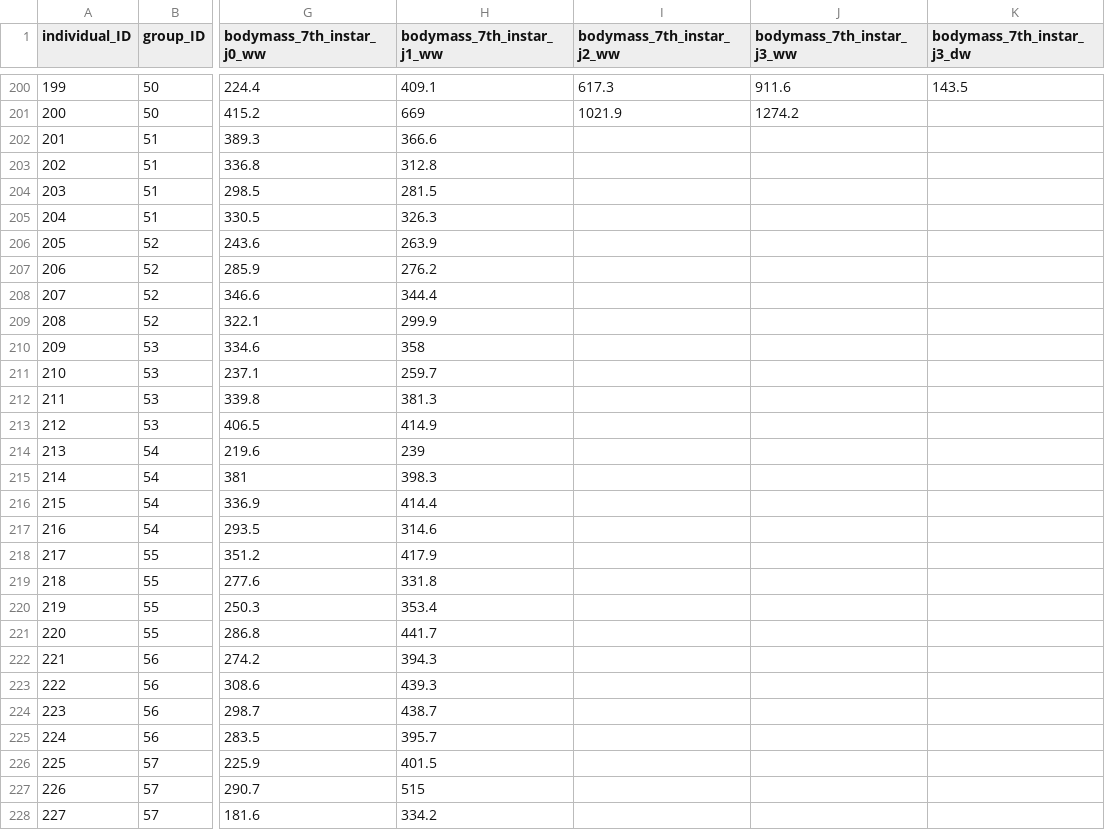
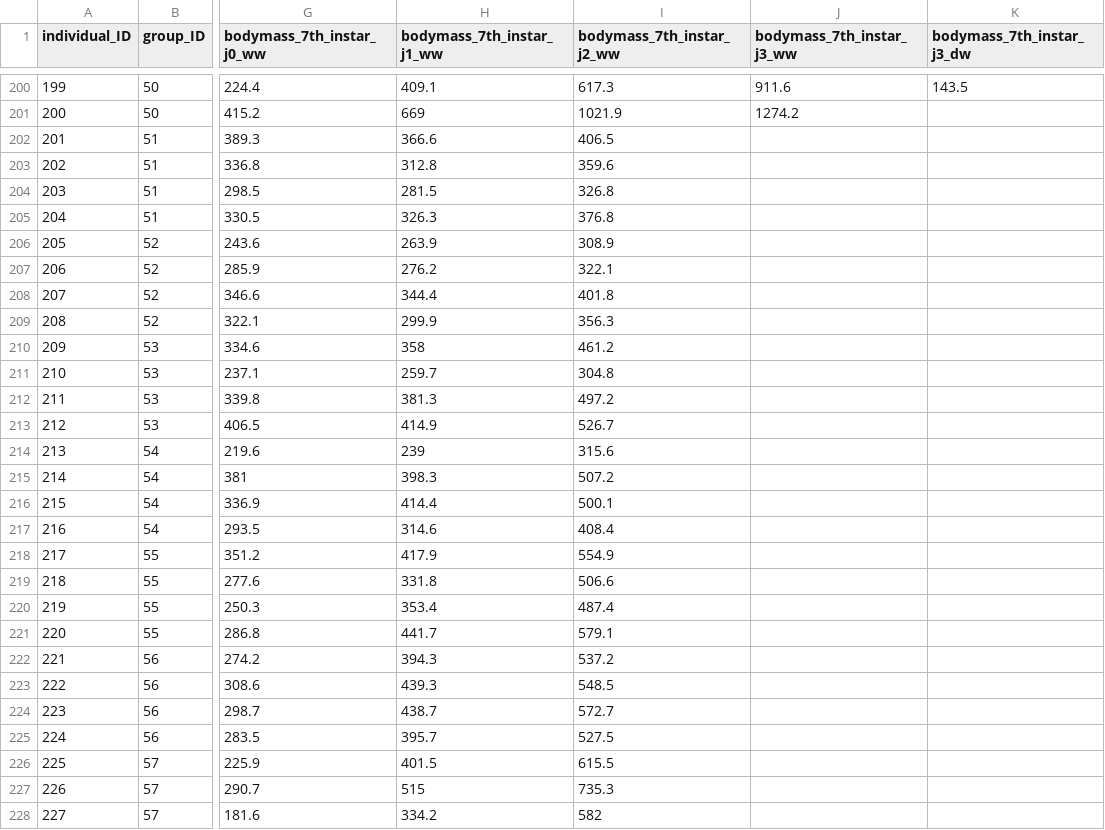
Before and after one commit to samuelcharberet/intake_rate_experiment, a CSV file: 1_data/data_irn_individuals.csv, drawn as a sheet; only a part is shown, gaps mark what is left out; the diff covers the shown part only; the diff names each change by its address in the sheet, - before the commit and + after, or states it on an @@ line.

Commit message:
added fresh 13/01 data and tarmade it

```diff
--- a/1_data/data_irn_individuals.csv
+++ b/1_data/data_irn_individuals.csv
-I202 (bodymass_7th_instar_j2_ww): (empty)
+I202 (bodymass_7th_instar_j2_ww): 406.5
-I203 (bodymass_7th_instar_j2_ww): (empty)
+I203 (bodymass_7th_instar_j2_ww): 359.6
-I204 (bodymass_7th_instar_j2_ww): (empty)
+I204 (bodymass_7th_instar_j2_ww): 326.8
-I205 (bodymass_7th_instar_j2_ww): (empty)
+I205 (bodymass_7th_instar_j2_ww): 376.8
-I206 (bodymass_7th_instar_j2_ww): (empty)
+I206 (bodymass_7th_instar_j2_ww): 308.9
-I207 (bodymass_7th_instar_j2_ww): (empty)
+I207 (bodymass_7th_instar_j2_ww): 322.1
-I208 (bodymass_7th_instar_j2_ww): (empty)
+I208 (bodymass_7th_instar_j2_ww): 401.8
-I209 (bodymass_7th_instar_j2_ww): (empty)
+I209 (bodymass_7th_instar_j2_ww): 356.3
-I210 (bodymass_7th_instar_j2_ww): (empty)
+I210 (bodymass_7th_instar_j2_ww): 461.2
-I211 (bodymass_7th_instar_j2_ww): (empty)
+I211 (bodymass_7th_instar_j2_ww): 304.8
-I212 (bodymass_7th_instar_j2_ww): (empty)
+I212 (bodymass_7th_instar_j2_ww): 497.2
-I213 (bodymass_7th_instar_j2_ww): (empty)
+I213 (bodymass_7th_instar_j2_ww): 526.7
-I214 (bodymass_7th_instar_j2_ww): (empty)
+I214 (bodymass_7th_instar_j2_ww): 315.6
-I215 (bodymass_7th_instar_j2_ww): (empty)
+I215 (bodymass_7th_instar_j2_ww): 507.2
-I216 (bodymass_7th_instar_j2_ww): (empty)
+I216 (bodymass_7th_instar_j2_ww): 500.1
-I217 (bodymass_7th_instar_j2_ww): (empty)
+I217 (bodymass_7th_instar_j2_ww): 408.4
-I218 (bodymass_7th_instar_j2_ww): (empty)
+I218 (bodymass_7th_instar_j2_ww): 554.9
-I219 (bodymass_7th_instar_j2_ww): (empty)
+I219 (bodymass_7th_instar_j2_ww): 506.6
-I220 (bodymass_7th_instar_j2_ww): (empty)
+I220 (bodymass_7th_instar_j2_ww): 487.4
-I221 (bodymass_7th_instar_j2_ww): (empty)
+I221 (bodymass_7th_instar_j2_ww): 579.1
-I222 (bodymass_7th_instar_j2_ww): (empty)
+I222 (bodymass_7th_instar_j2_ww): 537.2
-I223 (bodymass_7th_instar_j2_ww): (empty)
+I223 (bodymass_7th_instar_j2_ww): 548.5
-I224 (bodymass_7th_instar_j2_ww): (empty)
+I224 (bodymass_7th_instar_j2_ww): 572.7
-I225 (bodymass_7th_instar_j2_ww): (empty)
+I225 (bodymass_7th_instar_j2_ww): 527.5
-I226 (bodymass_7th_instar_j2_ww): (empty)
+I226 (bodymass_7th_instar_j2_ww): 615.5
-I227 (bodymass_7th_instar_j2_ww): (empty)
+I227 (bodymass_7th_instar_j2_ww): 735.3
-I228 (bodymass_7th_instar_j2_ww): (empty)
+I228 (bodymass_7th_instar_j2_ww): 582
```
Also changed, not shown: 13 edited cells elsewhere in this file, 1_data/data_irn_food_controls.csv, 6 other files.
